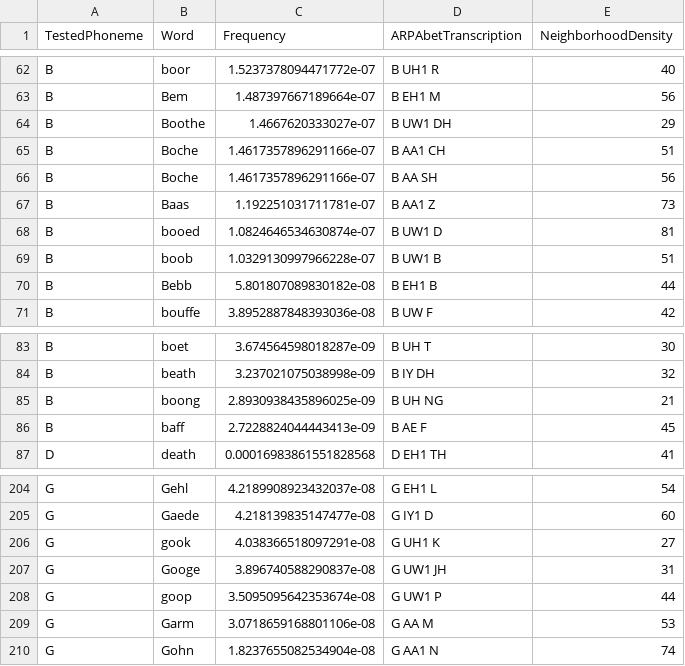
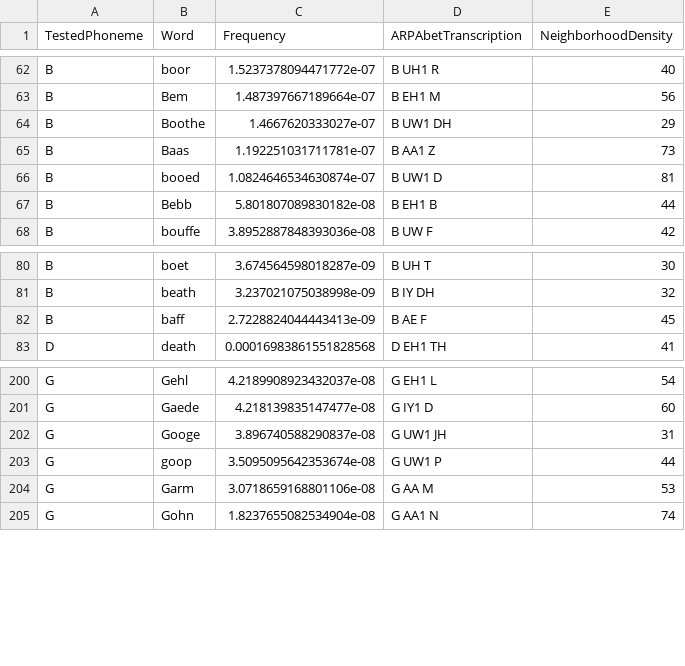
Before and after one commit to michaelbennieUFL/ArabBengaliPhoneticResearch2025, a CSV file: out/plosiveInitials.csv, drawn as a sheet; only a part is shown, gaps mark what is left out.

```diff
--- a/out/plosiveInitials.csv
+++ b/out/plosiveInitials.csv
@@ -64,7 +64,4 @@ B,Bem,1.487397667189664e-07,B EH1 M,56
 B,Boothe,1.4667620333027e-07,B UW1 DH,29
-B,Boche,1.4617357896291166e-07,B AA1 CH,51
-B,Boche,1.4617357896291166e-07,B AA SH,56
 B,Baas,1.192251031711781e-07,B AA1 Z,73
 B,booed,1.0824646534630874e-07,B UW1 D,81
-B,boob,1.0329130997966228e-07,B UW1 B,51
 B,Bebb,5.801807089830182e-08,B EH1 B,44
@@ -84,3 +81,2 @@ B,boet,3.674564598018287e-09,B UH T,30
 B,beath,3.237021075038998e-09,B IY DH,32
-B,boong,2.8930938435896025e-09,B UH NG,21
 B,baff,2.7228824044443413e-09,B AE F,45
@@ -205,3 +201,2 @@ G,Gehl,4.2189908923432037e-08,G EH1 L,54
 G,Gaede,4.218139835147477e-08,G IY1 D,60
-G,gook,4.038366518097291e-08,G UH1 K,27
 G,Googe,3.896740588290837e-08,G UW1 JH,31
```
Also changed, not shown: out/devoicedPlosives.csv, out/plosiveFinals.csv, 1 other file.
